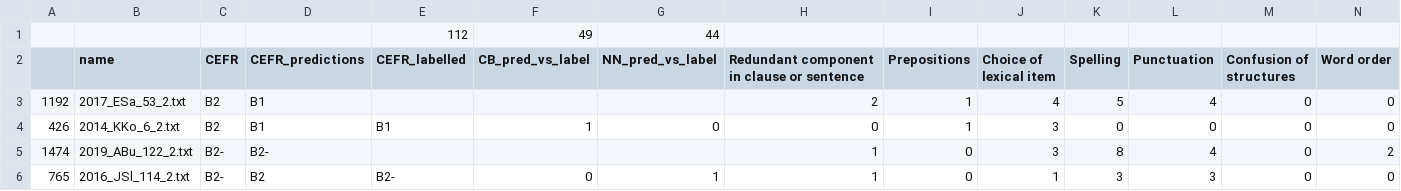
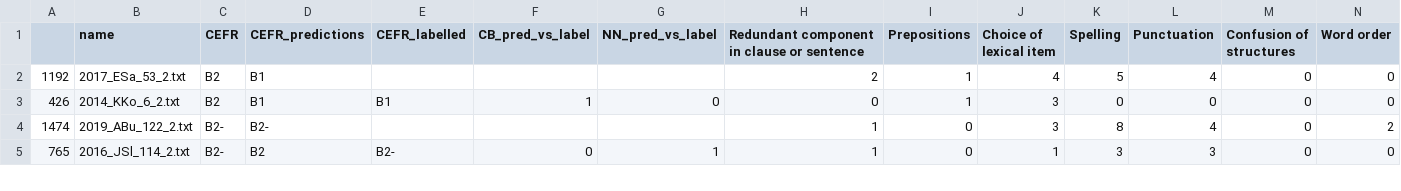
Before and after one commit to SuperCoolCucumber/X_AS_FOREIGN_ENG, a CSV file: X_test_predictions2.csv, drawn as a sheet; only a part is shown; rows hold the shown columns only; the diff names each change by its address in the sheet, - before the commit and + after, or states it on an @@ line.

Commit message:
Update X_test_predictions2.csv

```diff
--- a/X_test_predictions2.csv
+++ b/X_test_predictions2.csv
-row 1:  |  |  |  | 112 | 49 | 44
```
